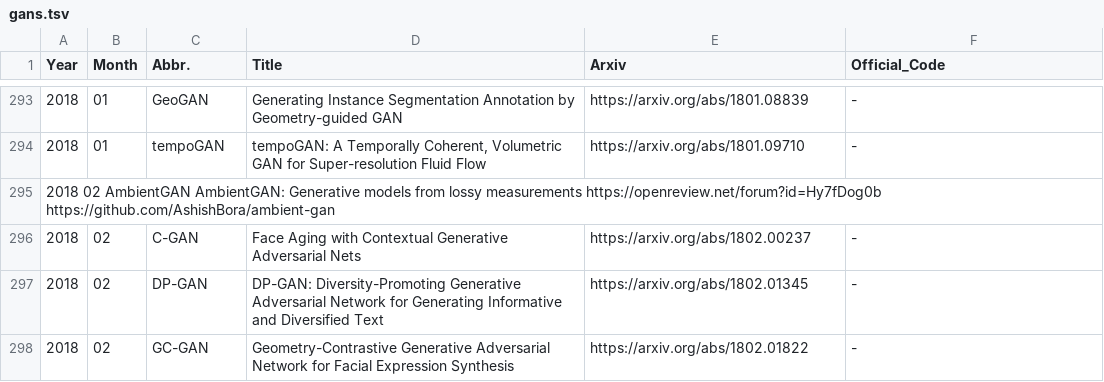
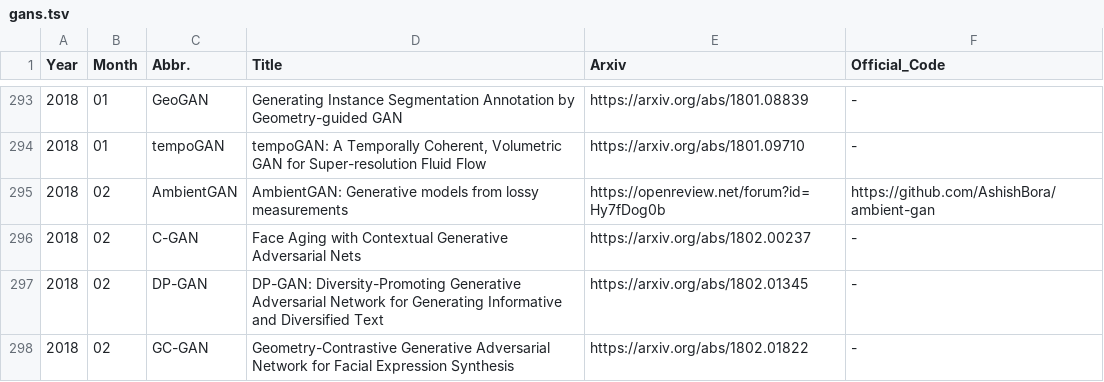
Before and after one commit to hindupuravinash/the-gan-zoo, a TSV file: gans.tsv, drawn as a sheet; only a part is shown, gaps mark what is left out.

```diff
--- a/gans.tsv
+++ b/gans.tsv
@@ -294,3 +294,3 @@ Year	Month	Abbr.	Title	Arxiv	Official_Code
 2018	01	tempoGAN	tempoGAN: A Temporally Coherent, Volumetric GAN for Super-resolution Fluid Flow	https://arxiv.org/abs/1801.09710	-
-2018  02  AmbientGAN AmbientGAN: Generative models from lossy measurements https://openreview.net/forum?id=Hy7fDog0b https://github.com/AshishBora/ambient-gan
+2018	02	AmbientGAN	AmbientGAN: Generative models from lossy measurements	https://openreview.net/forum?id=Hy7fDog0b	https://github.com/AshishBora/ambient-gan
 2018	02	C-GAN 	Face Aging with Contextual Generative Adversarial Nets 	https://arxiv.org/abs/1802.00237 	-
```
Also changed, not shown: 2 other files.
